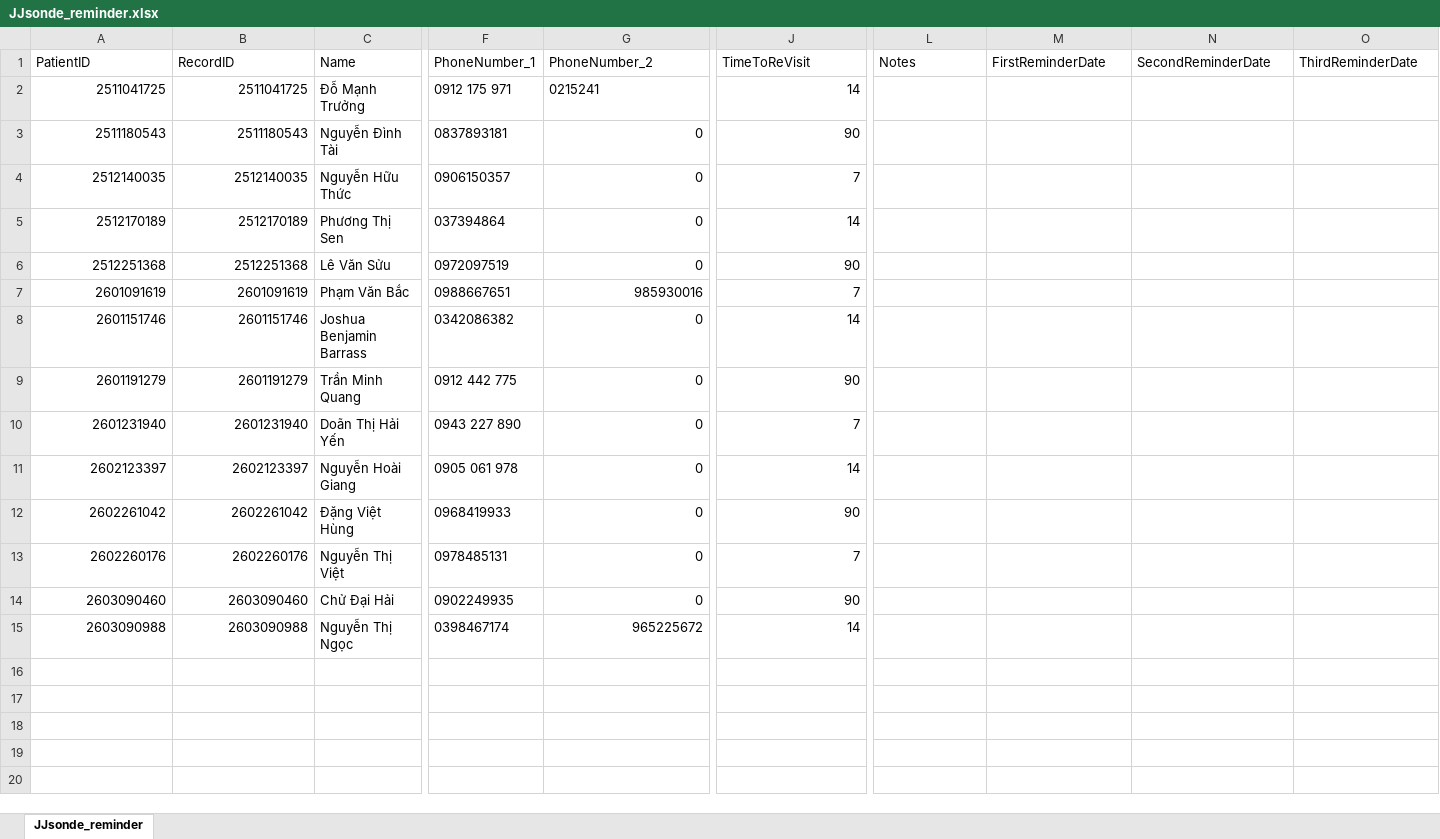
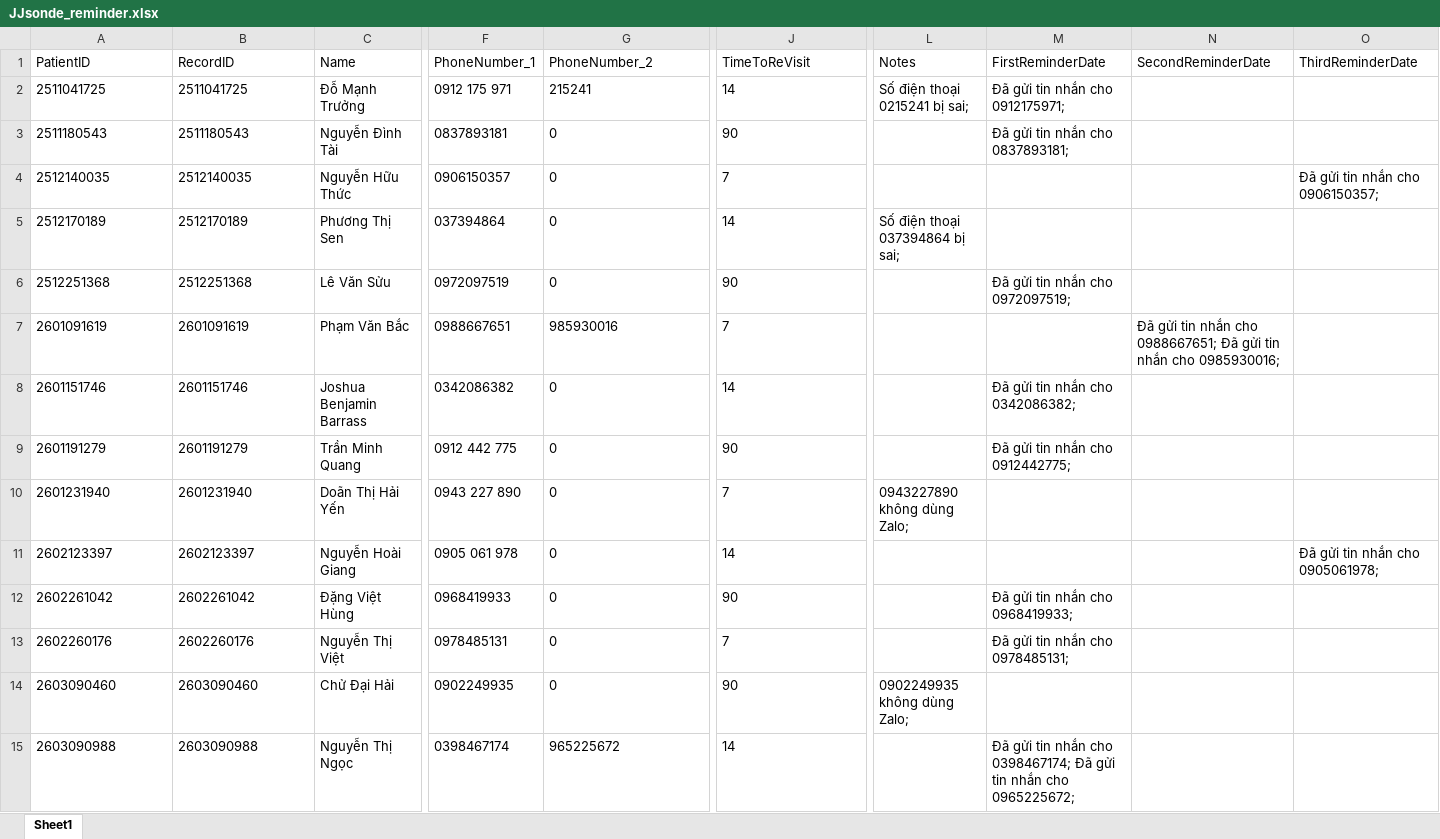
Before and after one commit to binhyc11/autoZalo, an Excel workbook: JJsonde_reminder.xlsx, sheet Sheet1, drawn as a sheet; only a part is shown, gaps mark what is left out; values as stored, in another font and other column widths than the file's, no borders; the diff names each change by its address in the sheet, - before the commit and + after, or states it on an @@ line.

```diff
--- a/JJsonde_reminder.xlsx (sheet Sheet1)
+++ b/JJsonde_reminder.xlsx (sheet Sheet1)
-sheet tab: JJsonde_reminder
+sheet tab: Sheet1
-A2:B15 alignment: right
+A2:B15 alignment: left
-G2 (PhoneNumber_2): 0215241
+G2 (PhoneNumber_2): 215241
-J2:J15 alignment: right
+J2:J15 alignment: left
-L2 (Notes): (empty)
+L2 (Notes): Số điện thoại 0215241 bị sai;
-M2 (FirstReminderDate): (empty)
+M2 (FirstReminderDate): Đã gửi tin nhắn cho 0912175971;
-G3:G15 alignment: right
+G3:G15 alignment: left
-M3 (FirstReminderDate): (empty)
+M3 (FirstReminderDate): Đã gửi tin nhắn cho 0837893181;
-O4 (ThirdReminderDate): (empty)
+O4 (ThirdReminderDate): Đã gửi tin nhắn cho 0906150357;
-L5 (Notes): (empty)
+L5 (Notes): Số điện thoại 037394864 bị sai;
-M6 (FirstReminderDate): (empty)
+M6 (FirstReminderDate): Đã gửi tin nhắn cho 0972097519;
-N7 (SecondReminderDate): (empty)
+N7 (SecondReminderDate): Đã gửi tin nhắn cho 0988667651; Đã gửi tin nhắn cho 0985930016;
-M8 (FirstReminderDate): (empty)
+M8 (FirstReminderDate): Đã gửi tin nhắn cho 0342086382;
-M9 (FirstReminderDate): (empty)
+M9 (FirstReminderDate): Đã gửi tin nhắn cho 0912442775;
-L10 (Notes): (empty)
+L10 (Notes): 0943227890 không dùng Zalo;
-O11 (ThirdReminderDate): (empty)
+O11 (ThirdReminderDate): Đã gửi tin nhắn cho 0905061978;
-M12 (FirstReminderDate): (empty)
+M12 (FirstReminderDate): Đã gửi tin nhắn cho 0968419933;
-M13 (FirstReminderDate): (empty)
+M13 (FirstReminderDate): Đã gửi tin nhắn cho 0978485131;
-L14 (Notes): (empty)
+L14 (Notes): 0902249935 không dùng Zalo;
-M15 (FirstReminderDate): (empty)
+M15 (FirstReminderDate): Đã gửi tin nhắn cho 0398467174; Đã gửi tin nhắn cho 0965225672;
```
Also changed, not shown: 3 other files.
